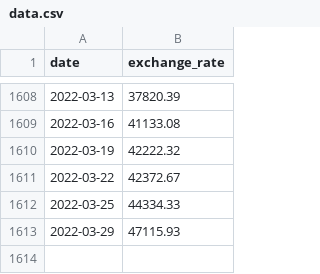
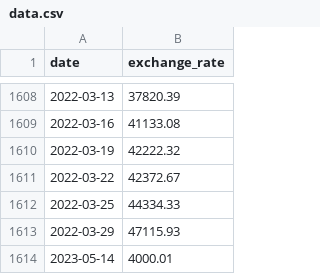
Before and after one commit to Victor-Chizhov/CPP-Modules, a CSV file: CPP Module 09/ex00/data.csv, drawn as a sheet; only a part is shown, gaps mark what is left out; the diff names each change by its address in the sheet, - before the commit and + after, or states it on an @@ line.

```diff
--- a/CPP Module 09/ex00/data.csv
+++ b/CPP Module 09/ex00/data.csv
+row 1614: 2023-05-14 | 4000.01
```
Also changed, not shown: 4 other files.
